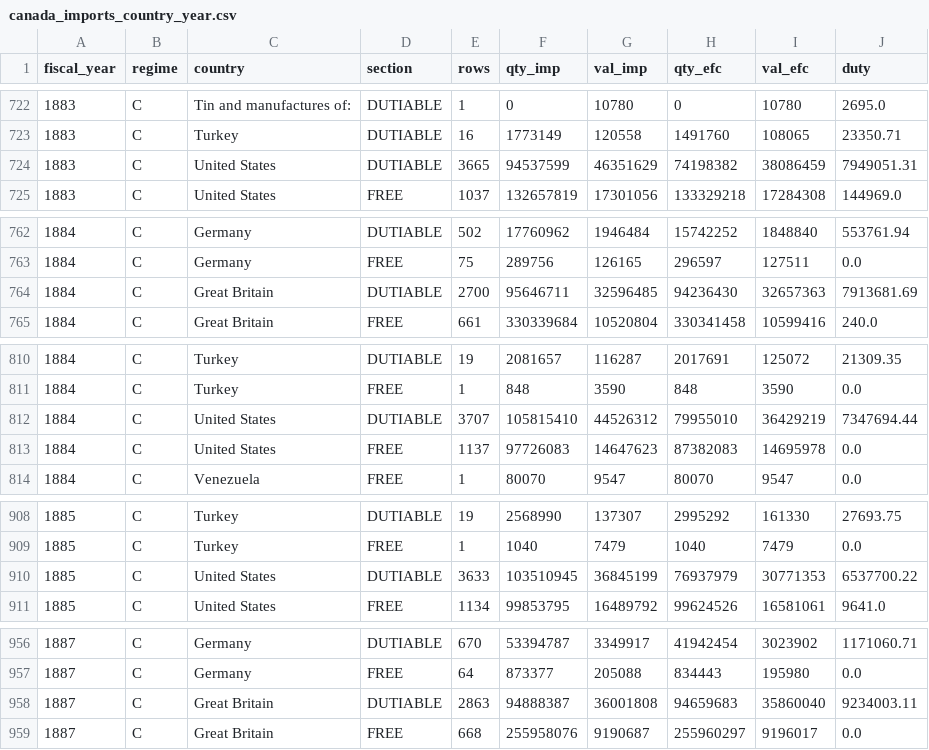
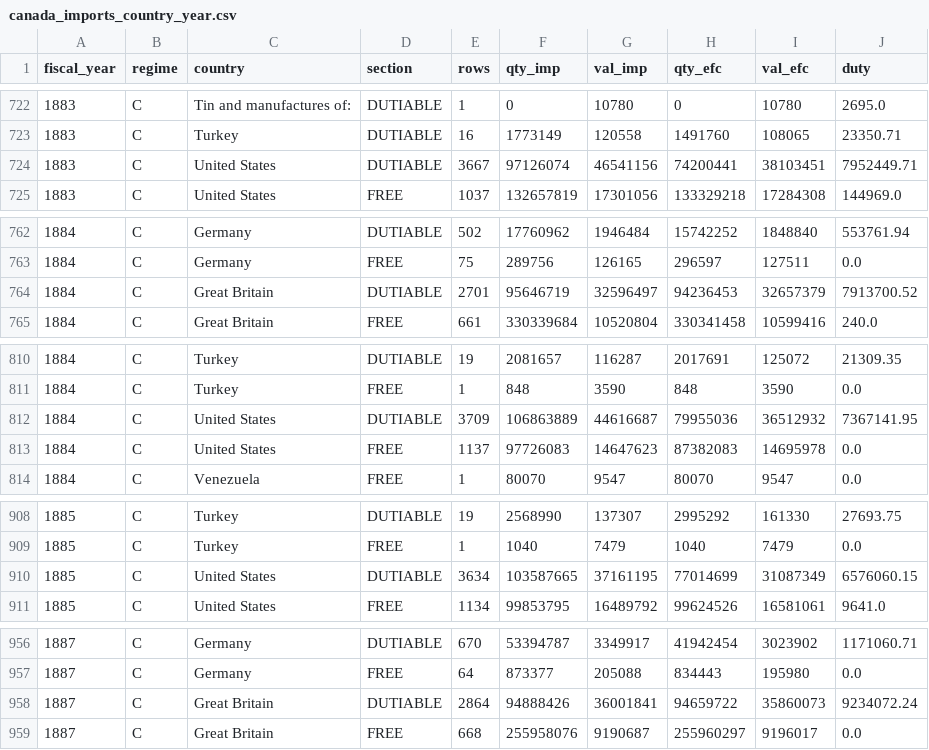
Before and after one commit to jburnford/uk-trade-db, a CSV file: exports/canada_imports_country_year.csv, drawn as a sheet; only a part is shown, gaps mark what is left out; the diff covers the shown part only.

Commit message:
Canada imports: (e2) a lost heading between two articles — the preceding block's rows (no Total block of its own) are the next article's opening runs when the next article's printed province totals close exactly over both (100 blocks, e.g. 1885 carboys GB/US/France/Germany under 'lightning rod insulators'; never onto a country-named junk 'article'); country label with values and no province before a run starting at Quebec = the Ontario row (16; 1885 wheat flour US Ontario 316K); LaTeX \frac junk stripped from names. Under-closure 8.4M -> 5.6M

```diff
--- a/exports/canada_imports_country_year.csv
+++ b/exports/canada_imports_country_year.csv
@@ -723,3 +723,3 @@ fiscal_year,regime,country,section,rows,qty_imp,val_imp,qty_efc,val_efc,duty
 1883,C,Turkey,DUTIABLE,16,1773149,120558,1491760,108065,23350.71
-1883,C,United States,DUTIABLE,3665,94537599,46351629,74198382,38086459,7949051.31
+1883,C,United States,DUTIABLE,3667,97126074,46541156,74200441,38103451,7952449.71
 1883,C,United States,FREE,1037,132657819,17301056,133329218,17284308,144969.0
@@ -763,3 +763,3 @@ fiscal_year,regime,country,section,rows,qty_imp,val_imp,qty_efc,val_efc,duty
 1884,C,Germany,FREE,75,289756,126165,296597,127511,0.0
-1884,C,Great Britain,DUTIABLE,2700,95646711,32596485,94236430,32657363,7913681.69
+1884,C,Great Britain,DUTIABLE,2701,95646719,32596497,94236453,32657379,7913700.52
 1884,C,Great Britain,FREE,661,330339684,10520804,330341458,10599416,240.0
@@ -811,3 +811,3 @@ fiscal_year,regime,country,section,rows,qty_imp,val_imp,qty_efc,val_efc,duty
 1884,C,Turkey,FREE,1,848,3590,848,3590,0.0
-1884,C,United States,DUTIABLE,3707,105815410,44526312,79955010,36429219,7347694.44
+1884,C,United States,DUTIABLE,3709,106863889,44616687,79955036,36512932,7367141.95
 1884,C,United States,FREE,1137,97726083,14647623,87382083,14695978,0.0
@@ -909,3 +909,3 @@ fiscal_year,regime,country,section,rows,qty_imp,val_imp,qty_efc,val_efc,duty
 1885,C,Turkey,FREE,1,1040,7479,1040,7479,0.0
-1885,C,United States,DUTIABLE,3633,103510945,36845199,76937979,30771353,6537700.22
+1885,C,United States,DUTIABLE,3634,103587665,37161195,77014699,31087349,6576060.15
 1885,C,United States,FREE,1134,99853795,16489792,99624526,16581061,9641.0
@@ -957,3 +957,3 @@ fiscal_year,regime,country,section,rows,qty_imp,val_imp,qty_efc,val_efc,duty
 1887,C,Germany,FREE,64,873377,205088,834443,195980,0.0
-1887,C,Great Britain,DUTIABLE,2863,94888387,36001808,94659683,35860040,9234003.11
+1887,C,Great Britain,DUTIABLE,2864,94888426,36001841,94659722,35860073,9234072.24
 1887,C,Great Britain,FREE,668,255958076,9190687,255960297,9196017,0.0
```
Also changed, not shown: 23 edited cells elsewhere in this file, 5 other files.
